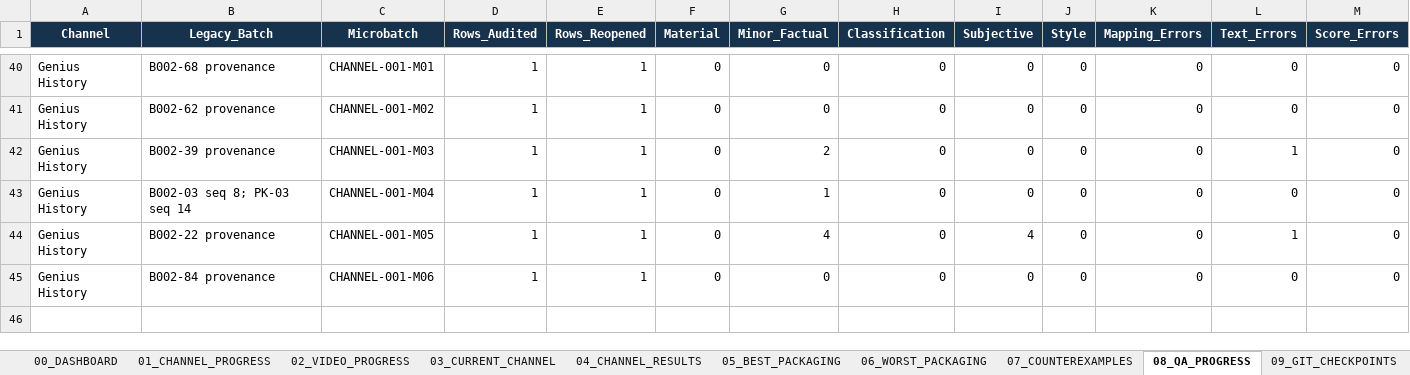
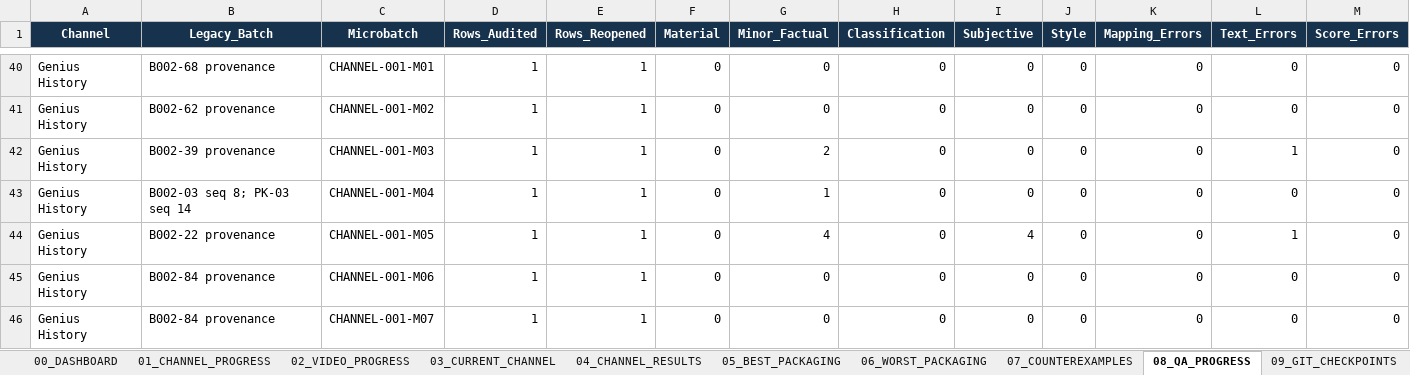
Before and after one commit to ghilmanITM360/youtube-intelligence-os, an Excel workbook: docs/research/thumbnail-forensics-2026-10-02/PACKAGING-PROGRESS.xlsx, sheet 08_QA_PROGRESS, drawn as a sheet; only a part is shown, gaps mark what is left out; values as stored, in another font and other column widths than the file's, no borders; table styles not drawn; rows hold the shown columns only; the diff names each change by its address in the sheet, - before the commit and + after, or states it on an @@ line.

Commit message:
packaging: complete Genius History gT_b6RkSPUI

```diff
--- a/docs/research/thumbnail-forensics-2026-10-02/PACKAGING-PROGRESS.xlsx (sheet 08_QA_PROGRESS)
+++ b/docs/research/thumbnail-forensics-2026-10-02/PACKAGING-PROGRESS.xlsx (sheet 08_QA_PROGRESS)
+row 46: Genius History | B002-84 provenance | CHANNEL-001-M07 | 1 | 1 | 0 | 0 | 0 | 0 | 0 | 0 | 0 | 0
```
Also changed, not shown: sheet 00_DASHBOARD, sheet 03_CURRENT_CHANNEL, sheet 09_GIT_CHECKPOINTS, sheet 01_CHANNEL_PROGRESS, sheet 02_VIDEO_PROGRESS, 10 other files.
